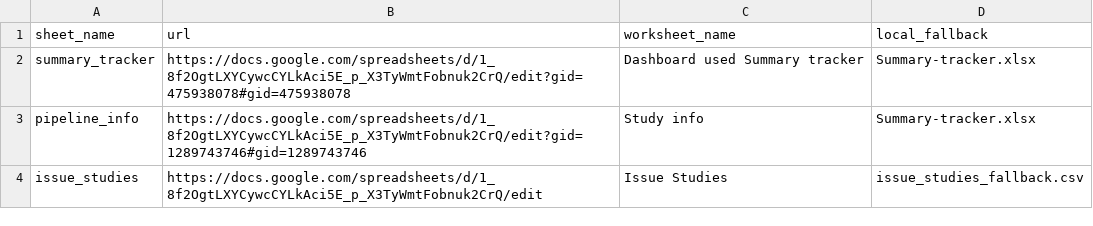
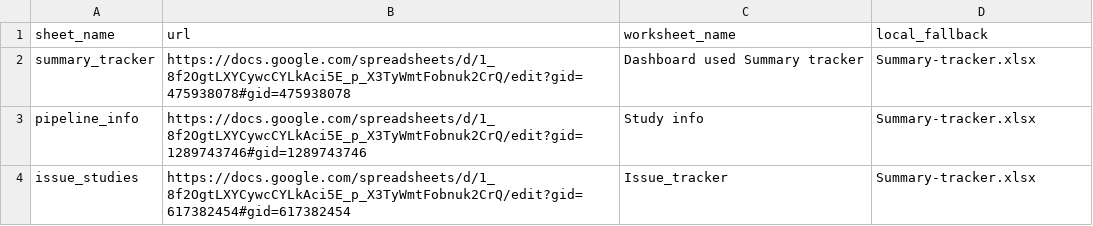
Before and after one commit to nischalGupta-Edelweiss/Psychiatric-Disorders-SRA-Dashboard, a CSV file: googlesheetlink.csv, drawn as a sheet.

Commit message:
fix issue tab and update the sheet link

```diff
--- a/googlesheetlink.csv
+++ b/googlesheetlink.csv
@@ -3,2 +3,2 @@ summary_tracker,https://docs.google.com/spreadsheets/d/1_8f2OgtLXYCywcCYLkAci5E_
 pipeline_info,https://docs.google.com/spreadsheets/d/1_8f2OgtLXYCywcCYLkAci5E_p_X3TyWmtFobnuk2CrQ/edit?gid=1289743746#gid=1289743746,Study info,Summary-tracker.xlsx
-issue_studies,https://docs.google.com/spreadsheets/d/1_8f2OgtLXYCywcCYLkAci5E_p_X3TyWmtFobnuk2CrQ/edit,Issue Studies,issue_studies_fallback.csv
+issue_studies,https://docs.google.com/spreadsheets/d/1_8f2OgtLXYCywcCYLkAci5E_p_X3TyWmtFobnuk2CrQ/edit?gid=617382454#gid=617382454,Issue_tracker,Summary-tracker.xlsx
```
Also changed, not shown: 2 other files.
